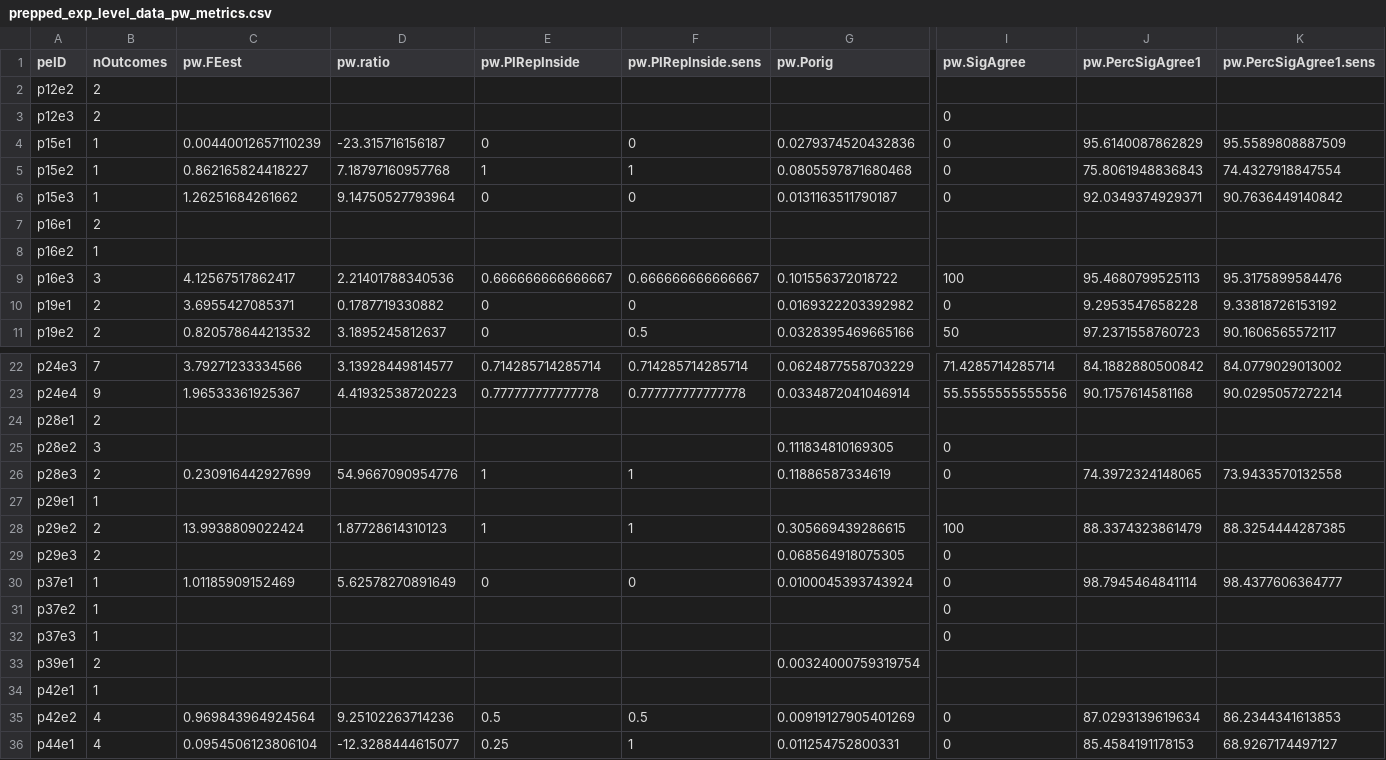
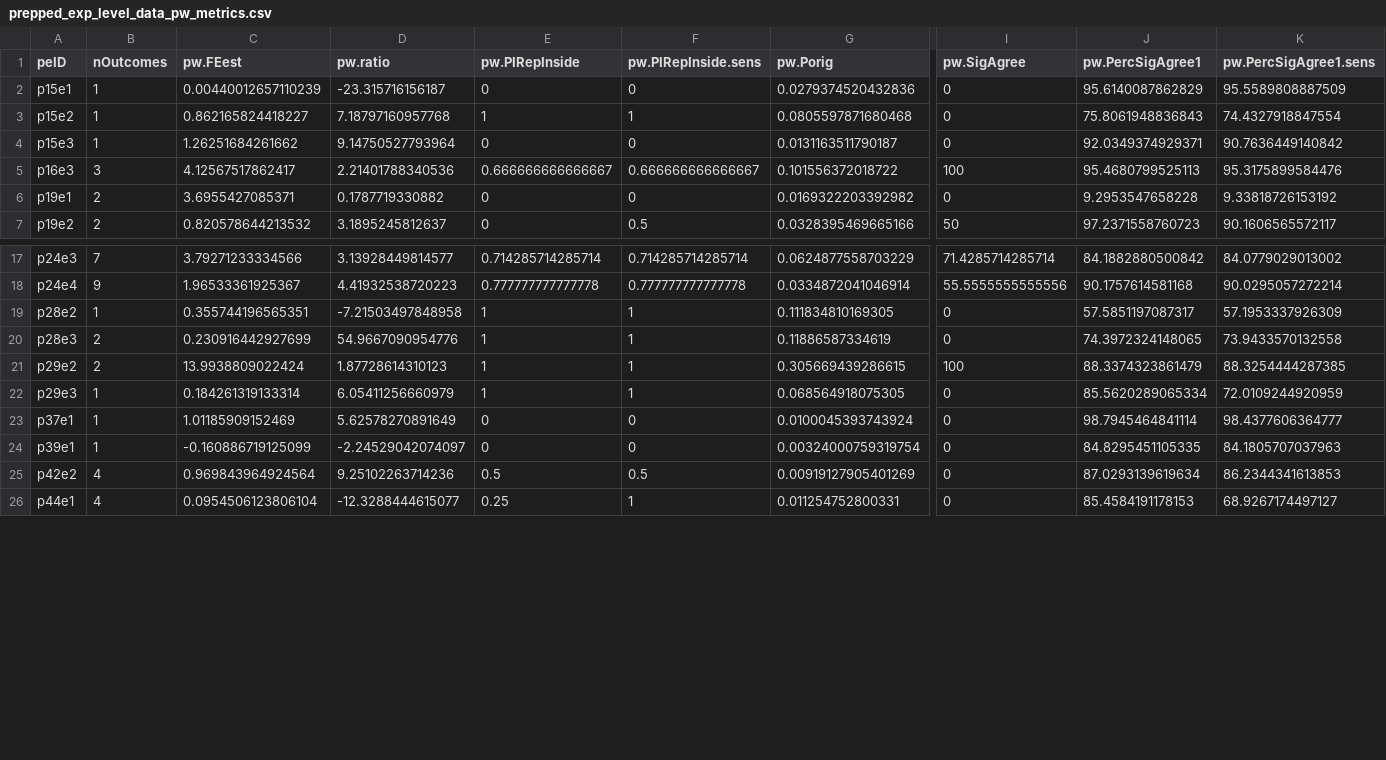
Before and after one commit to mayamathur/rpcb, a CSV file: Prepped data/prepped_exp_level_data_pw_metrics.csv, drawn as a sheet; only a part is shown, gaps mark what is left out; removed rows and columns are numbered as before the commit, all else as after; rows hold the shown columns only; the diff covers the shown part only; the diff names each change by its address in the sheet, - before the commit and + after, or states it on an @@ line.

```diff
--- a/Prepped data/prepped_exp_level_data_pw_metrics.csv
+++ b/Prepped data/prepped_exp_level_data_pw_metrics.csv
-row 2: p12e2 | 2
-row 3: p12e3 | 2 |  |  |  |  |  | 0
-row 7: p16e1 | 2
-row 8: p16e2 | 1
-row 24: p28e1 | 2
-B19 (nOutcomes): 3
+B19 (nOutcomes): 1
-C19 (pw.FEest): (empty)
+C19 (pw.FEest): 0.355744196565351
-D19 (pw.ratio): (empty)
+D19 (pw.ratio): -7.21503497848958
-E19 (pw.PIRepInside): (empty)
+E19 (pw.PIRepInside): 1
-F19 (pw.PIRepInside.sens): (empty)
+F19 (pw.PIRepInside.sens): 1
-J19 (pw.PercSigAgree1): (empty)
+J19 (pw.PercSigAgree1): 57.5851197087317
-K19 (pw.PercSigAgree1.sens): (empty)
+K19 (pw.PercSigAgree1.sens): 57.1953337926309
-row 27: p29e1 | 1
-B22 (nOutcomes): 2
+B22 (nOutcomes): 1
-C22 (pw.FEest): (empty)
+C22 (pw.FEest): 0.184261319133314
-D22 (pw.ratio): (empty)
+D22 (pw.ratio): 6.05411256660979
-E22 (pw.PIRepInside): (empty)
+E22 (pw.PIRepInside): 1
-F22 (pw.PIRepInside.sens): (empty)
+F22 (pw.PIRepInside.sens): 1
-J22 (pw.PercSigAgree1): (empty)
+J22 (pw.PercSigAgree1): 85.5620289065334
-K22 (pw.PercSigAgree1.sens): (empty)
+K22 (pw.PercSigAgree1.sens): 72.0109244920959
-row 31: p37e2 | 1 |  |  |  |  |  | 0
-row 32: p37e3 | 1 |  |  |  |  |  | 0
-B24 (nOutcomes): 2
+B24 (nOutcomes): 1
-C24 (pw.FEest): (empty)
+C24 (pw.FEest): -0.160886719125099
-D24 (pw.ratio): (empty)
+D24 (pw.ratio): -2.24529042074097
-E24 (pw.PIRepInside): (empty)
+E24 (pw.PIRepInside): 0
-F24 (pw.PIRepInside.sens): (empty)
+F24 (pw.PIRepInside.sens): 0
-I24 (pw.SigAgree): (empty)
+I24 (pw.SigAgree): 0
-J24 (pw.PercSigAgree1): (empty)
+J24 (pw.PercSigAgree1): 84.8295451105335
-K24 (pw.PercSigAgree1.sens): (empty)
+K24 (pw.PercSigAgree1.sens): 84.1805707037963
-row 34: p42e1 | 1
```
Also changed, not shown: 6 removed rows and 8 edited cells elsewhere in this file, Results from R/stats_for_paper.csv, 3 other files.
